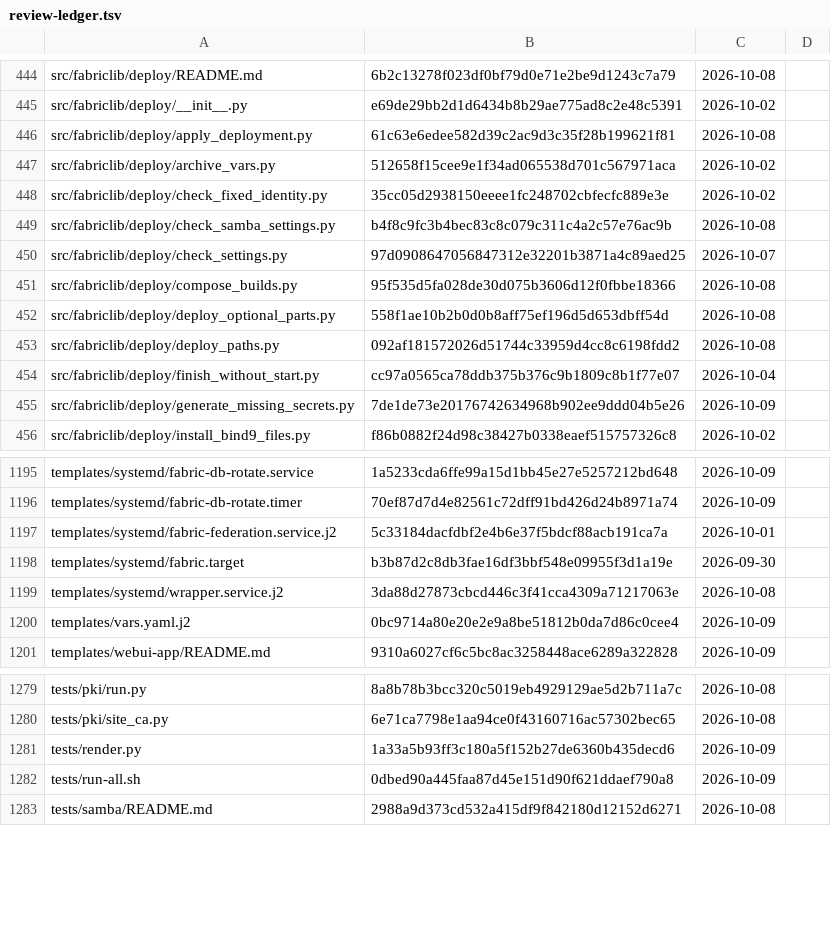
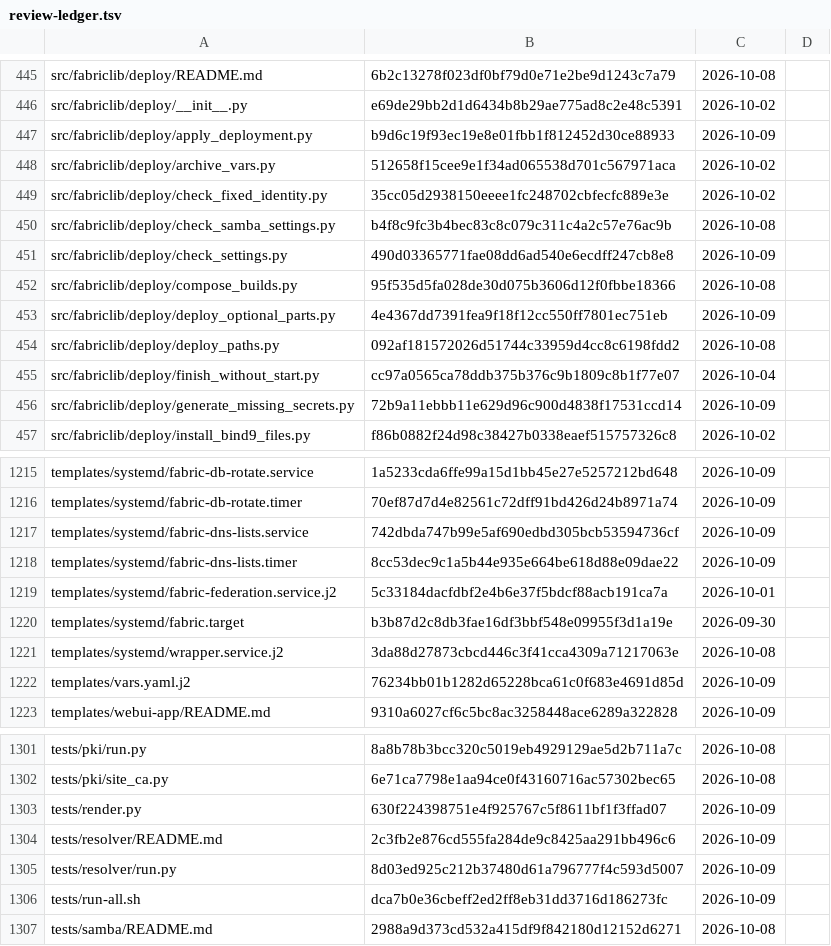
Before and after one commit to archdukejim/open-fabric, a TSV file: docs/volume_2_engineering_decisions/assets/review-ledger.tsv, drawn as a sheet; only a part is shown, gaps mark what is left out; the diff covers the shown part only.

```diff
--- a/docs/volume_2_engineering_decisions/assets/review-ledger.tsv
+++ b/docs/volume_2_engineering_decisions/assets/review-ledger.tsv
@@ -445,3 +446,3 @@ src/fabriclib/deploy/README.md	6b2c13278f023df0bf79d0e71e2be9d1243c7a79	2026-10-
 src/fabriclib/deploy/__init__.py	e69de29bb2d1d6434b8b29ae775ad8c2e48c5391	2026-10-02	
-src/fabriclib/deploy/apply_deployment.py	61c63e6edee582d39c2ac9d3c35f28b199621f81	2026-10-08	
+src/fabriclib/deploy/apply_deployment.py	b9d6c19f93ec19e8e01fbb1f812452d30ce88933	2026-10-09	
 src/fabriclib/deploy/archive_vars.py	512658f15cee9e1f34ad065538d701c567971aca	2026-10-02	
@@ -449,8 +450,8 @@ src/fabriclib/deploy/check_fixed_identity.py	35cc05d2938150eeee1fc248702cbfecfc8
 src/fabriclib/deploy/check_samba_settings.py	b4f8c9fc3b4bec83c8c079c311c4a2c57e76ac9b	2026-10-08	
-src/fabriclib/deploy/check_settings.py	97d0908647056847312e32201b3871a4c89aed25	2026-10-07	
+src/fabriclib/deploy/check_settings.py	490d03365771fae08dd6ad540e6ecdff247cb8e8	2026-10-09	
 src/fabriclib/deploy/compose_builds.py	95f535d5fa028de30d075b3606d12f0fbbe18366	2026-10-08	
-src/fabriclib/deploy/deploy_optional_parts.py	558f1ae10b2b0d0b8aff75ef196d5d653dbff54d	2026-10-08	
+src/fabriclib/deploy/deploy_optional_parts.py	4e4367dd7391fea9f18f12cc550ff7801ec751eb	2026-10-09	
 src/fabriclib/deploy/deploy_paths.py	092af181572026d51744c33959d4cc8c6198fdd2	2026-10-08	
 src/fabriclib/deploy/finish_without_start.py	cc97a0565ca78ddb375b376c9b1809c8b1f77e07	2026-10-04	
-src/fabriclib/deploy/generate_missing_secrets.py	7de1de73e20176742634968b902ee9ddd04b5e26	2026-10-09	
+src/fabriclib/deploy/generate_missing_secrets.py	72b9a11ebbb11e629d96c900d4838f17531ccd14	2026-10-09	
 src/fabriclib/deploy/install_bind9_files.py	f86b0882f24d98c38427b0338eaef515757326c8	2026-10-02	
@@ -1196,2 +1216,4 @@ templates/systemd/fabric-db-rotate.service	1a5233cda6ffe99a15d1bb45e27e5257212bd
 templates/systemd/fabric-db-rotate.timer	70ef87d7d4e82561c72dff91bd426d24b8971a74	2026-10-09	
+templates/systemd/fabric-dns-lists.service	742dbda747b99e5af690edbd305bcb53594736cf	2026-10-09	
+templates/systemd/fabric-dns-lists.timer	8cc53dec9c1a5b44e935e664be618d88e09dae22	2026-10-09	
 templates/systemd/fabric-federation.service.j2	5c33184dacfdbf2e4b6e37f5bdcf88acb191ca7a	2026-10-01	
@@ -1199,3 +1221,3 @@ templates/systemd/fabric.target	b3b87d2c8db3fae16df3bbf548e09955f3d1a19e	2026-09
 templates/systemd/wrapper.service.j2	3da88d27873cbcd446c3f41cca4309a71217063e	2026-10-08	
-templates/vars.yaml.j2	0bc9714a80e20e2e9a8be51812b0da7d86c0cee4	2026-10-09	
+templates/vars.yaml.j2	76234bb01b1282d65228bca61c0f683e4691d85d	2026-10-09	
 templates/webui-app/README.md	9310a6027cf6c5bc8ac3258448ace6289a322828	2026-10-09	
@@ -1280,4 +1302,6 @@ tests/pki/run.py	8a8b78b3bcc320c5019eb4929129ae5d2b711a7c	2026-10-08
 tests/pki/site_ca.py	6e71ca7798e1aa94ce0f43160716ac57302bec65	2026-10-08	
-tests/render.py	1a33a5b93ff3c180a5f152b27de6360b435decd6	2026-10-09	
-tests/run-all.sh	0dbed90a445faa87d45e151d90f621ddaef790a8	2026-10-09	
+tests/render.py	630f224398751e4f925767c5f8611bf1f3ffad07	2026-10-09	
+tests/resolver/README.md	2c3fb2e876cd555fa284de9c8425aa291bb496c6	2026-10-09	
+tests/resolver/run.py	8d03ed925c212b37480d61a796777f4c593d5007	2026-10-09	
+tests/run-all.sh	dca7b0e36cbeff2ed2ff8eb31dd3716d186273fc	2026-10-09	
 tests/samba/README.md	2988a9d373cd532a415df9f842180d12152d6271	2026-10-08	
```
Also changed, not shown: 20 added rows and 44 edited cells elsewhere in this file, scripts/docs/lib_doc_numbers.tsv, 58 other files.
